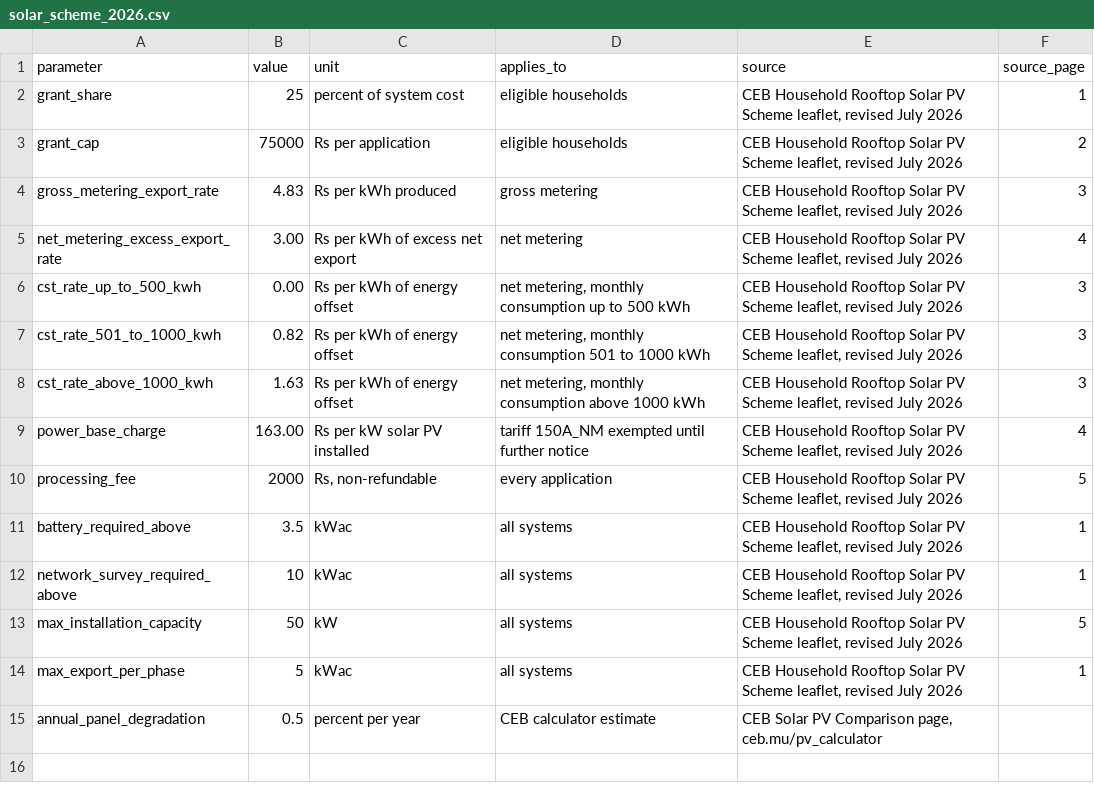
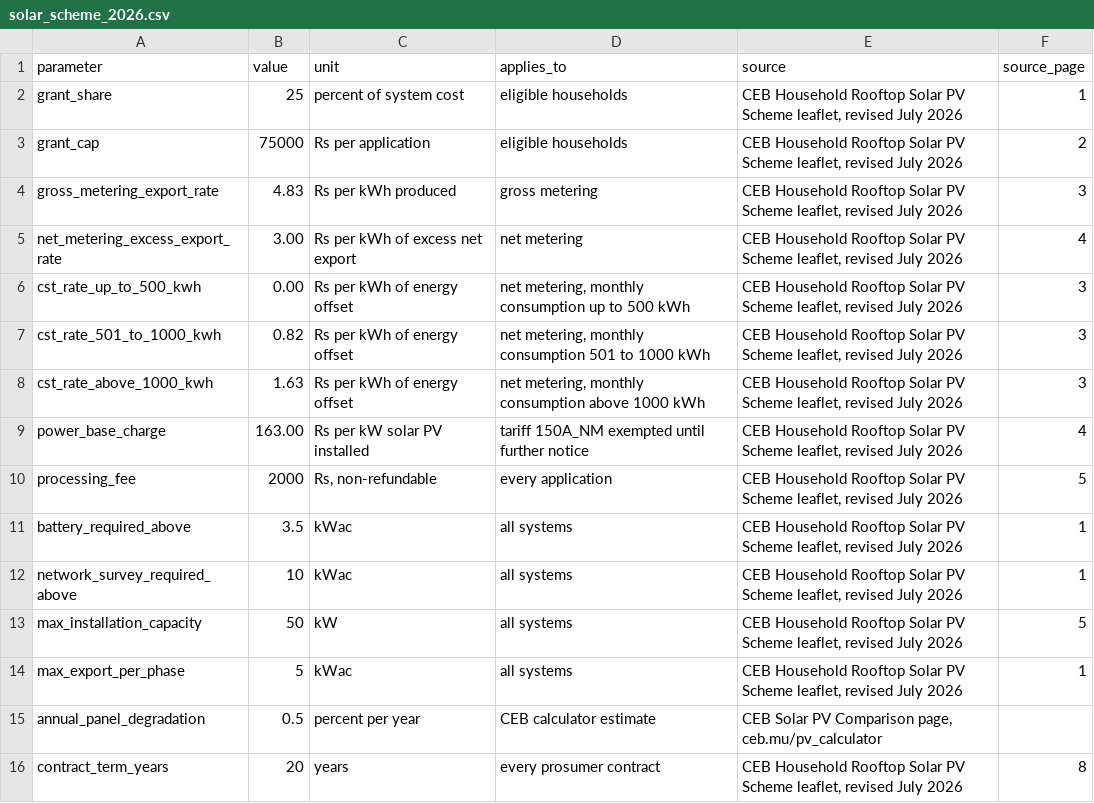
Before and after one commit to Rinkazuto/The-Revengers, a CSV file: data/seed/solar_scheme_2026.csv, drawn as a sheet; the diff names each change by its address in the sheet, - before the commit and + after, or states it on an @@ line.

Commit message:
Add 20-year contract term from CEB leaflet; seeder adds missing solar parameters

```diff
--- a/data/seed/solar_scheme_2026.csv
+++ b/data/seed/solar_scheme_2026.csv
+row 16: contract_term_years | 20 | years | every prosumer contract | CEB Household Rooftop Solar PV Scheme leaflet, revised July 2026 | 8
```
Also changed, not shown: 3 other files.
